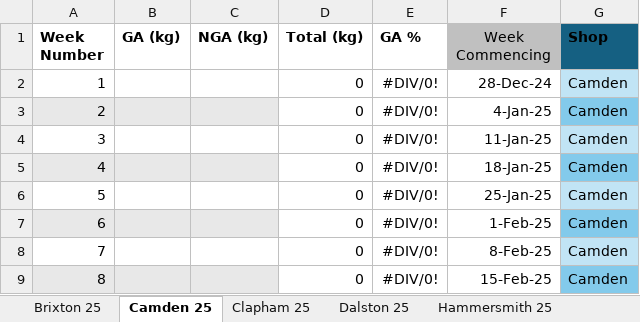
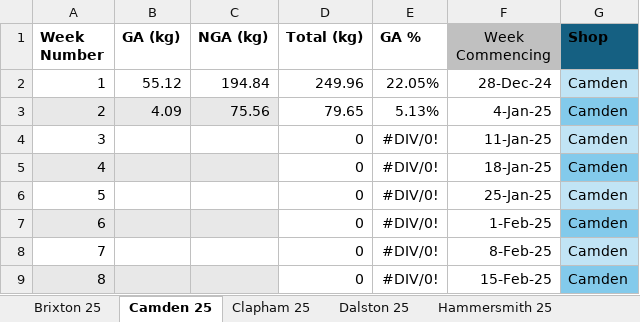
Before and after one commit to traidgiftaid/sdw, an Excel workbook: 25 SDW.xlsx, sheet Camden 25, drawn as a sheet; only a part is shown; values as stored, in another font and other column widths than the file's, no borders; table styles not drawn; the diff names each change by its address in the sheet, - before the commit and + after, or states it on an @@ line.

```diff
--- a/25 SDW.xlsx (sheet Camden 25)
+++ b/25 SDW.xlsx (sheet Camden 25)
-B2 (GA (kg)): (empty)
+B2 (GA (kg)): 55.12
-C2 (NGA (kg)): (empty)
+C2 (NGA (kg)): 194.84
-D2 (Total (kg)): 0
+D2 (Total (kg)): 249.96
-E2 (GA %): #DIV/0!
+E2 (GA %): 22.05%
-B3 (GA (kg)): (empty)
+B3 (GA (kg)): 4.09
-C3 (NGA (kg)): (empty)
+C3 (NGA (kg)): 75.56
-D3 (Total (kg)): 0
+D3 (Total (kg)): 79.65
-E3 (GA %): #DIV/0!
+E3 (GA %): 5.13%
```
Also changed, not shown: sheet Wood Green 25, sheet Peckham 25, sheet Hammersmith 25, sheet Clapham 25, sheet Dalston 25, sheet Kilburn 25, 4 more sheets.
